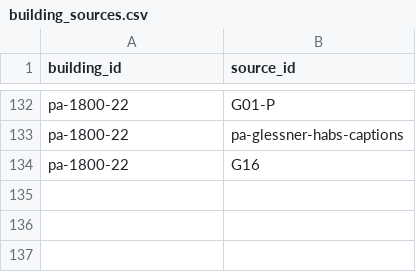
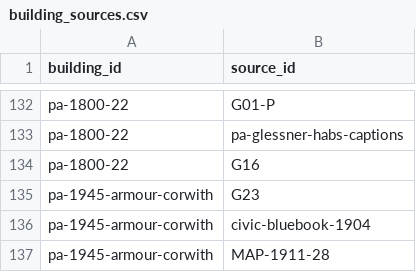
Before and after one commit to kevinrhaas/chicago, a CSV file: chicago/prairie_1904_v1/data/building_sources.csv, drawn as a sheet; only a part is shown, gaps mark what is left out.

```diff
--- a/chicago/prairie_1904_v1/data/building_sources.csv
+++ b/chicago/prairie_1904_v1/data/building_sources.csv
@@ -134 +134,4 @@ pa-1800-22,pa-glessner-habs-captions
 pa-1800-22,G16
+pa-1945-armour-corwith,G23
+pa-1945-armour-corwith,civic-bluebook-1904
+pa-1945-armour-corwith,MAP-1911-28
```
Also changed, not shown: chicago/prairie_1904_v1/data/address_crosswalk.csv, chicago/prairie_1904_v1/data/building_events.csv, 13 other files.
